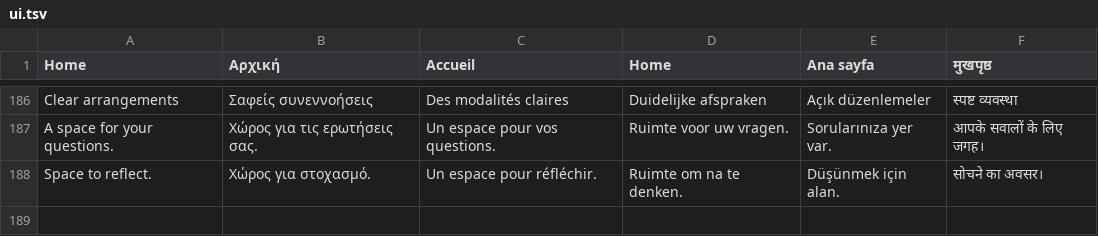
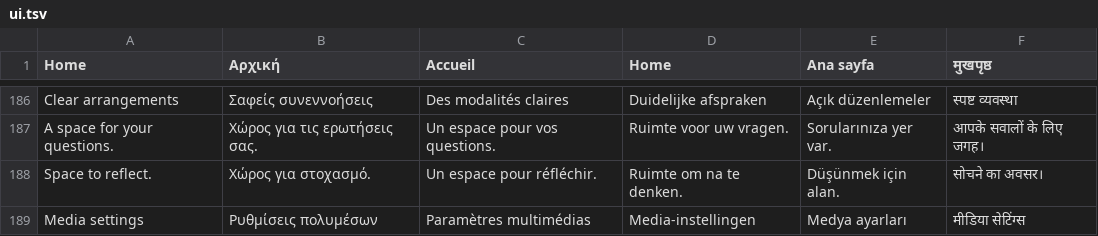
Before and after one commit to astrovision297/astrovision, a TSV file: src/data/translations/ui.tsv, drawn as a sheet; only a part is shown, gaps mark what is left out.

```diff
--- a/src/data/translations/ui.tsv
+++ b/src/data/translations/ui.tsv
@@ -188 +188,2 @@ A space for your questions.	Χώρος για τις ερωτήσεις σας.
 Space to reflect.	Χώρος για στοχασμό.	Un espace pour réfléchir.	Ruimte om na te denken.	Düşünmek için alan.	सोचने का अवसर।
+Media settings	Ρυθμίσεις πολυμέσων	Paramètres multimédias	Media-instellingen	Medya ayarları	मीडिया सेटिंग्स
```
Also changed, not shown: 24 other files.
